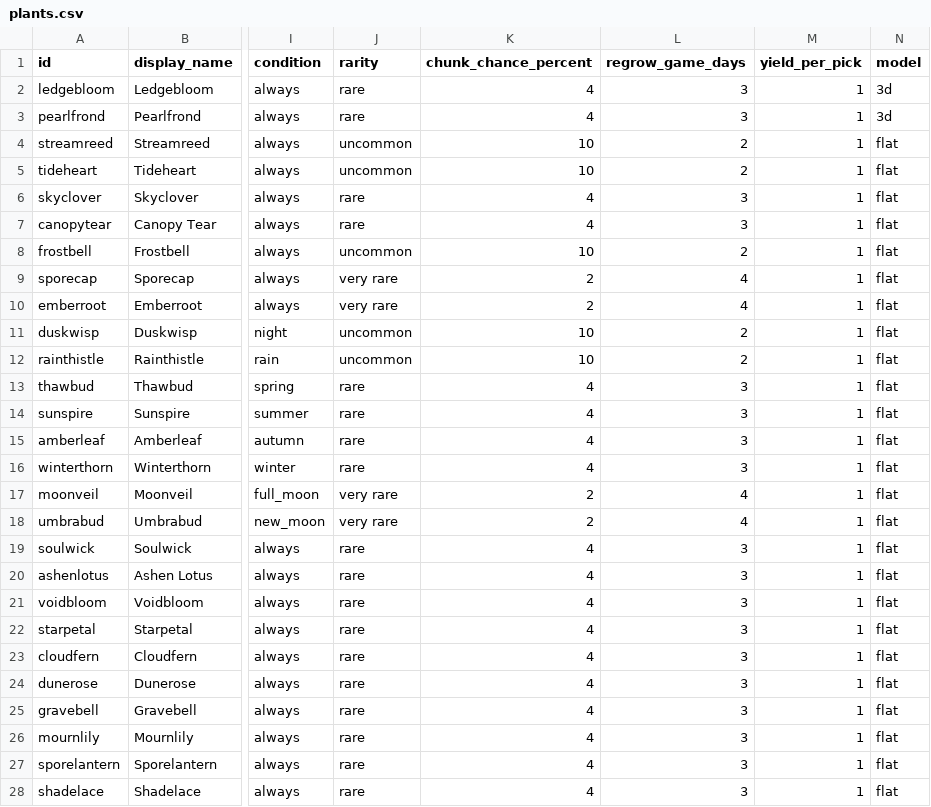
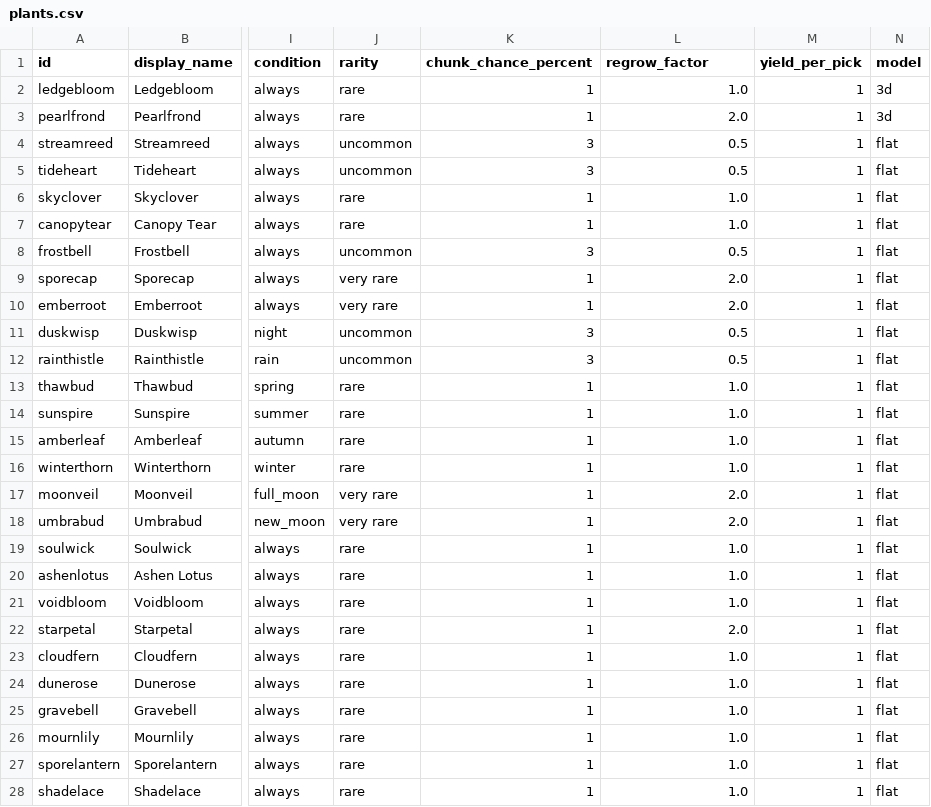
Before and after one commit to mahghuuuls/elusive-flora, a CSV file: src/main/resources/assets/elusiveflora/plants.csv, drawn as a sheet; only a part is shown, gaps mark what is left out; the diff covers the shown part only; the diff names each change by its address in the sheet, - before the commit and + after, or states it on an @@ line.

Commit message:
Set regrow time as a base in minutes with a factor per plant, and lower the chunk chances
The config holds general.regrowBaseMinutes (default 180 real minutes) and a regrowFactor per plant (roster defaults 0.5, 1.0, 2.0); the journal states each plant's reset time; chunk chances are 3, 1, and 1 percent. Completes IMP-012 after Campaign F.

```diff
--- a/src/main/resources/assets/elusiveflora/plants.csv
+++ b/src/main/resources/assets/elusiveflora/plants.csv
-L1: regrow_game_days
+L1: regrow_factor
-K2:K3 (chunk_chance_percent): 4
+K2:K3 (chunk_chance_percent): 1
-L2 (regrow_factor): 3
+L2 (regrow_factor): 1.0
-L3 (regrow_factor): 3
+L3 (regrow_factor): 2.0
-K4:K5 (chunk_chance_percent): 10
+K4:K5 (chunk_chance_percent): 3
-L4:L5 (regrow_factor): 2
+L4:L5 (regrow_factor): 0.5
-K6:K7 (chunk_chance_percent): 4
+K6:K7 (chunk_chance_percent): 1
-L6:L7 (regrow_factor): 3
+L6:L7 (regrow_factor): 1.0
-K8 (chunk_chance_percent): 10
+K8 (chunk_chance_percent): 3
-L8 (regrow_factor): 2
+L8 (regrow_factor): 0.5
-K9:K10 (chunk_chance_percent): 2
+K9:K10 (chunk_chance_percent): 1
-L9:L10 (regrow_factor): 4
+L9:L10 (regrow_factor): 2.0
-K11:K12 (chunk_chance_percent): 10
+K11:K12 (chunk_chance_percent): 3
-L11:L12 (regrow_factor): 2
+L11:L12 (regrow_factor): 0.5
-K13:K16 (chunk_chance_percent): 4
+K13:K16 (chunk_chance_percent): 1
-L13:L16 (regrow_factor): 3
+L13:L16 (regrow_factor): 1.0
-K17:K18 (chunk_chance_percent): 2
+K17:K18 (chunk_chance_percent): 1
-L17:L18 (regrow_factor): 4
+L17:L18 (regrow_factor): 2.0
-K19:K28 (chunk_chance_percent): 4
+K19:K28 (chunk_chance_percent): 1
-L19:L21 (regrow_factor): 3
+L19:L21 (regrow_factor): 1.0
-L22 (regrow_factor): 3
+L22 (regrow_factor): 2.0
-L23:L28 (regrow_factor): 3
+L23:L28 (regrow_factor): 1.0
```
Also changed, not shown: 10 edited cells elsewhere in this file, 14 other files.
